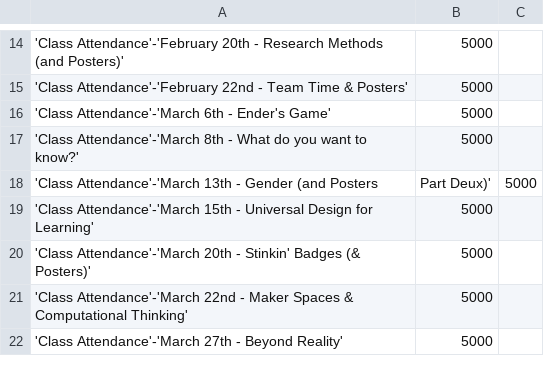
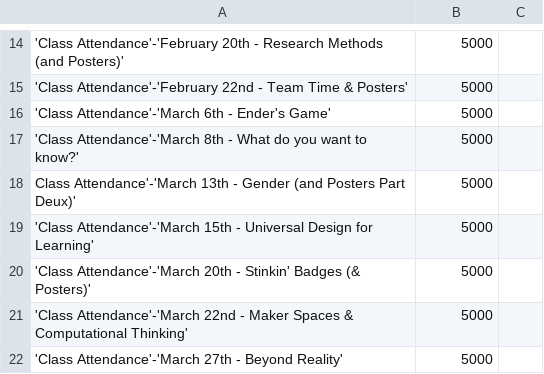
Before and after one commit to supervanya/supervanya.github.io, a CSV file: grades_plot/766f8f6d31f645c39f488a0befa1e3c8-9fc86efac379f228749b2de3537acd629c0867c8/visit-sequences.csv, drawn as a sheet; only a part is shown, gaps mark what is left out.

Commit message:
updated CSV

```diff
--- a/grades_plot/766f8f6d31f645c39f488a0befa1e3c8-9fc86efac379f228749b2de3537acd629c0867c8/visit-sequences.csv
+++ b/grades_plot/766f8f6d31f645c39f488a0befa1e3c8-9fc86efac379f228749b2de3537acd629c0867c8/visit-sequences.csv
@@ -17,3 +17,3 @@
 'Class Attendance'-'March 8th - What do you want to know?',5000
-'Class Attendance'-'March 13th - Gender (and Posters, Part Deux)',5000
+Class Attendance'-'March 13th - Gender (and Posters Part Deux)',5000
 'Class Attendance'-'March 15th - Universal Design for Learning',5000
```
